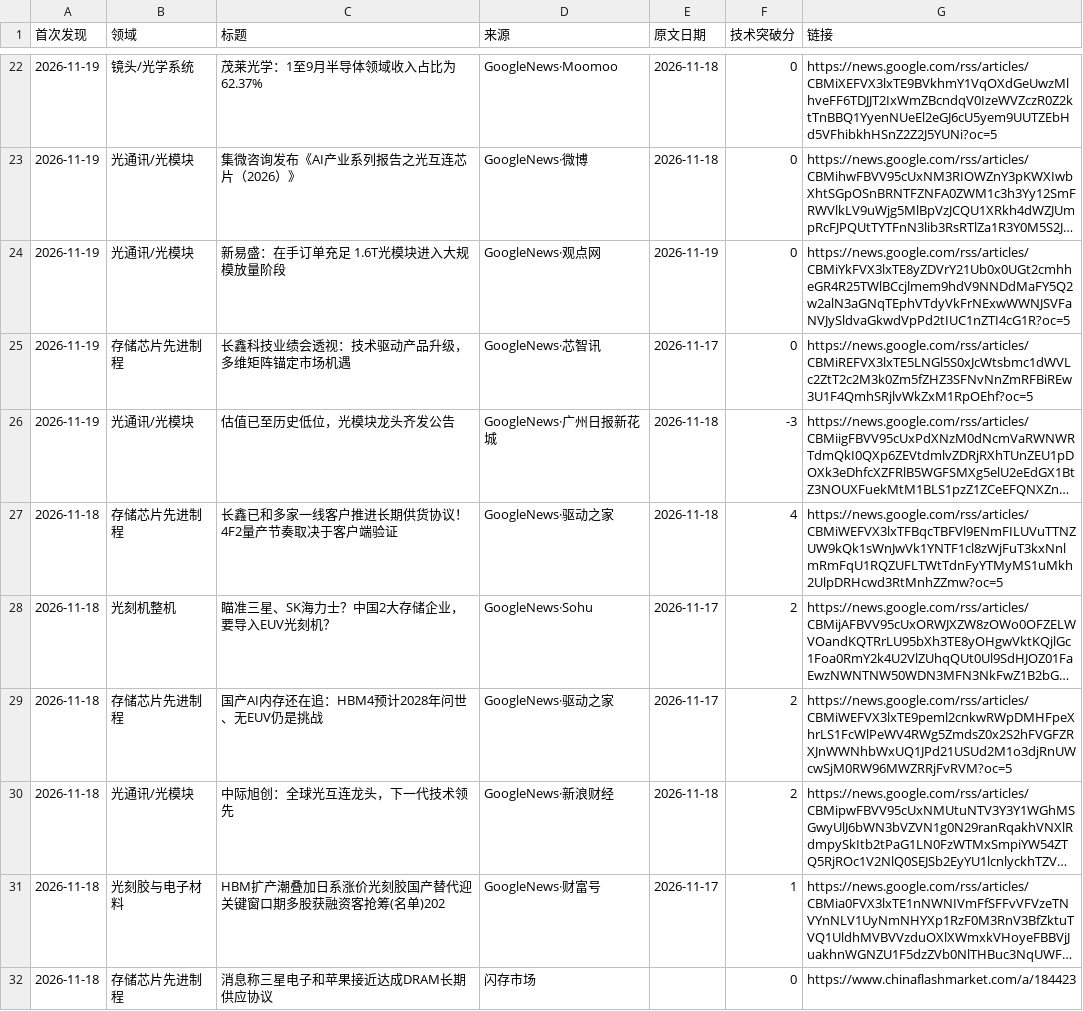
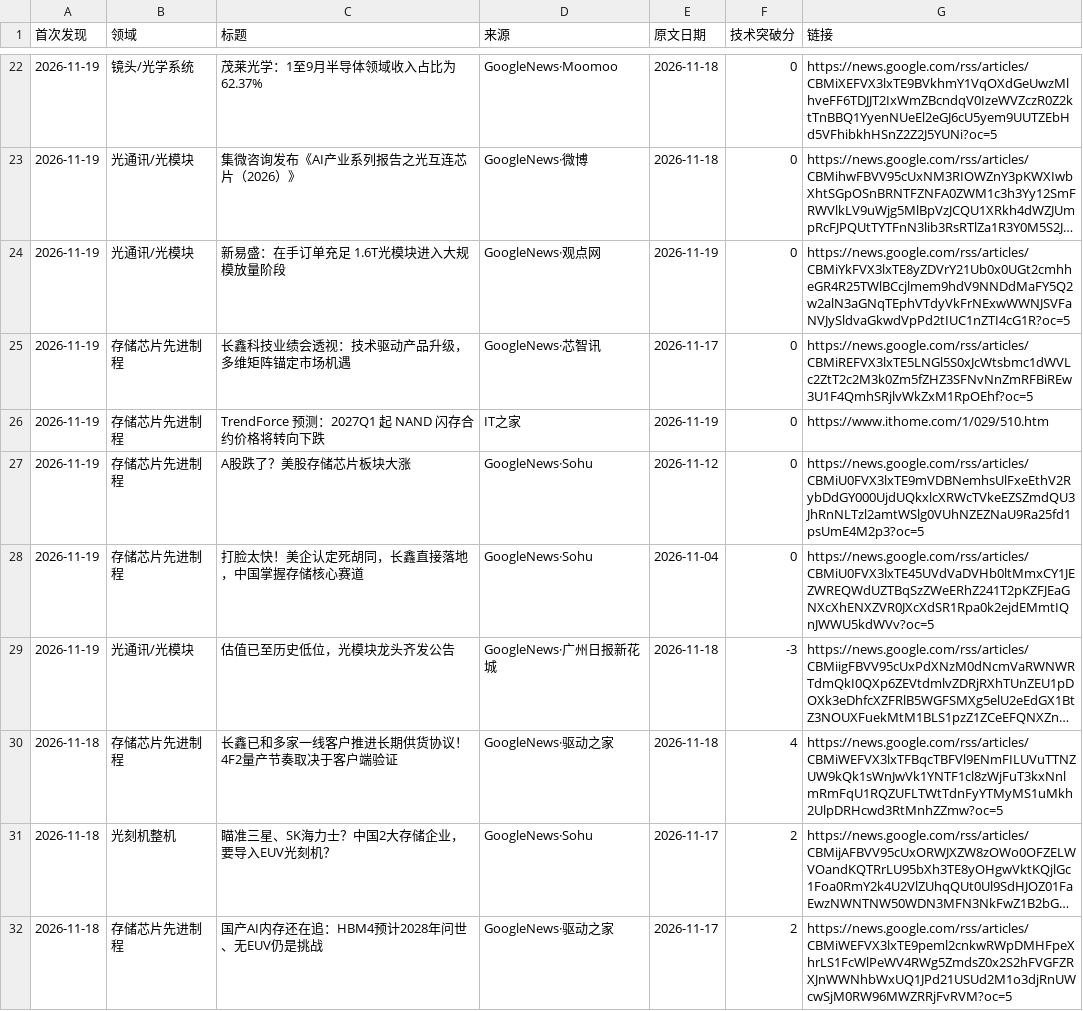
Before and after one commit to fenggg1988/china-semi-tracker, a CSV file: data/news.csv, drawn as a sheet; only a part is shown, gaps mark what is left out; the shorter side is filled out with more unchanged rows; long unchanged cells end in …; the diff names each change by its address in the sheet, - before the commit and + after, or states it on an @@ line.

```diff
--- a/data/news.csv
+++ b/data/news.csv
+row 26: 2026-11-19 | 存储芯片先进制程 | TrendForce 预测：2027Q1 起 NAND 闪存合约价格将转向下跌 | IT之家 | 2026-11-19 | 0 | https://www.ithome.com/1/029/510.htm
+row 27: 2026-11-19 | 存储芯片先进制程 | A股跌了？美股存储芯片板块大涨 | GoogleNews·Sohu | 2026-11-12 | 0 | https://news.google.com/rss/articles/CBMiU0FVX3lxTE9mVDBNemhsUlFxeEthV2RybDdGY000UjdUQkxlcXRWcTVkeEZSZmdQU3JhRnNLTzl2amtWSlg0VUhNZEZNaU9Ra25fd1psUmE4M2p3?oc=5
+row 28: 2026-11-19 | 存储芯片先进制程 | 打脸太快！美企认定死胡同，长鑫直接落地，中国掌握存储核心赛道 | GoogleNews·Sohu | 2026-11-04 | 0 | https://news.google.com/rss/articles/CBMiU0FVX3lxTE45UVdVaDVHb0ltMmxCY1JEZWREQWdUZTBqSzZWeERhZ241T2pKZFJEaGNXcXhENXZVR0JXcXdSR1Rpa0k2ejdEMmtIQnJWWU5kdWVv?oc=5
```
Also changed, not shown: 2 other files.
